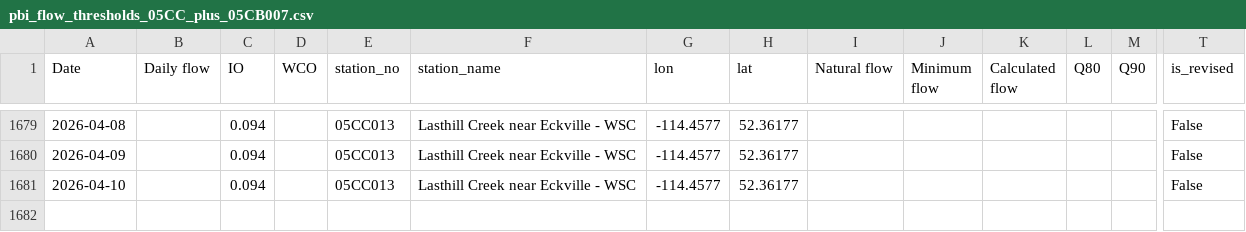
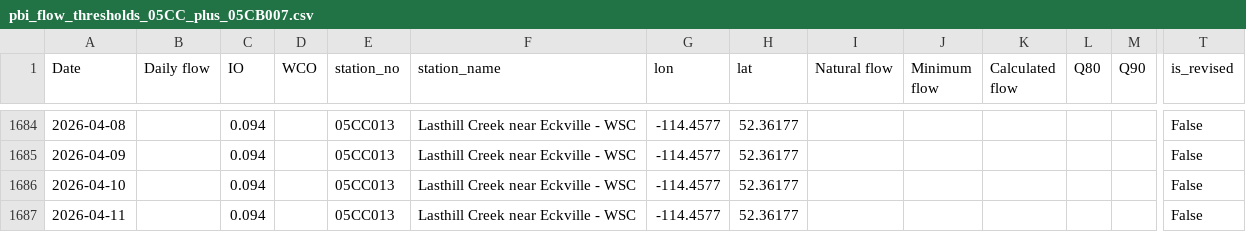
Before and after one commit to Lynzerne/flow-threshold-updater, a CSV file: data/pbi_flow_thresholds_05CC_plus_05CB007.csv, drawn as a sheet; only a part is shown, gaps mark what is left out; rows hold the shown columns only; the diff covers the shown part only; the diff names each change by its address in the sheet, - before the commit and + after, or states it on an @@ line.

```diff
--- a/data/pbi_flow_thresholds_05CC_plus_05CB007.csv
+++ b/data/pbi_flow_thresholds_05CC_plus_05CB007.csv
+row 1687: 2026-04-11 |  | 0.094 |  | 05CC013 | Lasthill Creek near Eckville - WSC | -114.4577 | 52.36177 |  |  |  |  |  | False
```
Also changed, not shown: 5 added rows and 2 edited cells elsewhere in this file, 2 other files.
